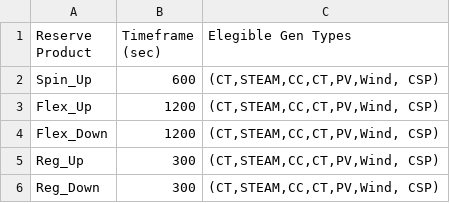
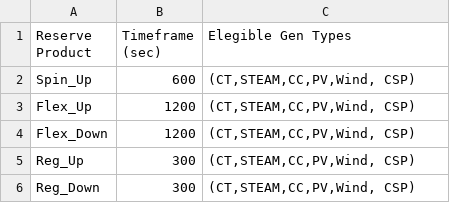
Before and after one commit to GridMod/RTS-GMLC, a CSV file: RTS_Data/SourceData/reserves.csv, drawn as a sheet.

Commit message:
fixing repeated memberships in reserves.csv

```diff
--- a/RTS_Data/SourceData/reserves.csv
+++ b/RTS_Data/SourceData/reserves.csv
@@ -1,6 +1,6 @@
 Reserve Product,Timeframe (sec),Elegible Gen Types
-Spin_Up,600,"(CT,STEAM,CC,CT,PV,Wind, CSP)"
-Flex_Up,1200,"(CT,STEAM,CC,CT,PV,Wind, CSP)"
-Flex_Down,1200,"(CT,STEAM,CC,CT,PV,Wind, CSP)"
-Reg_Up,300,"(CT,STEAM,CC,CT,PV,Wind, CSP)"
-Reg_Down,300,"(CT,STEAM,CC,CT,PV,Wind, CSP)"
+Spin_Up,600,"(CT,STEAM,CC,PV,Wind, CSP)"
+Flex_Up,1200,"(CT,STEAM,CC,PV,Wind, CSP)"
+Flex_Down,1200,"(CT,STEAM,CC,PV,Wind, CSP)"
+Reg_Up,300,"(CT,STEAM,CC,PV,Wind, CSP)"
+Reg_Down,300,"(CT,STEAM,CC,PV,Wind, CSP)"
```
